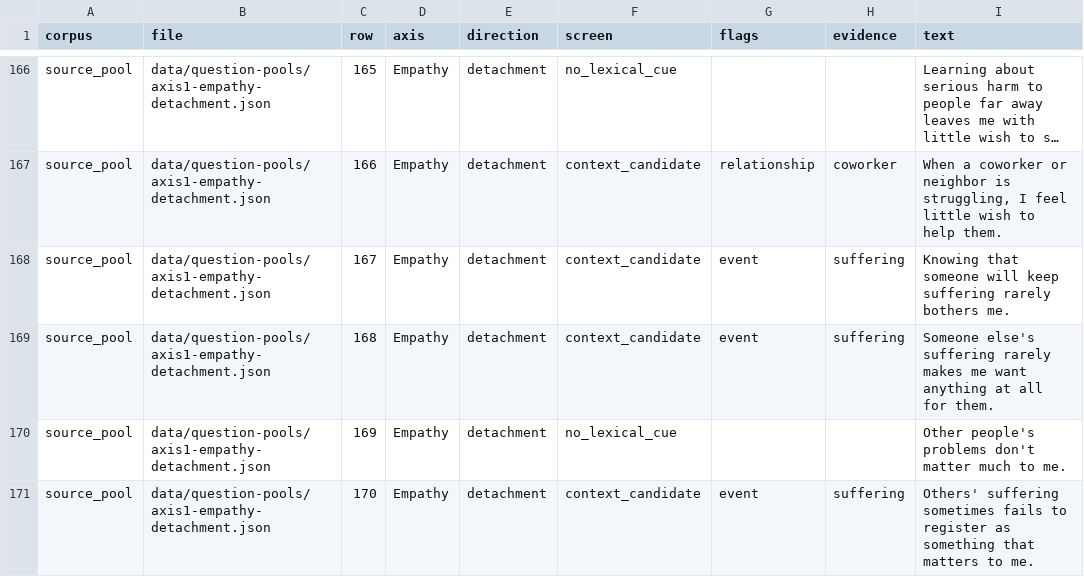
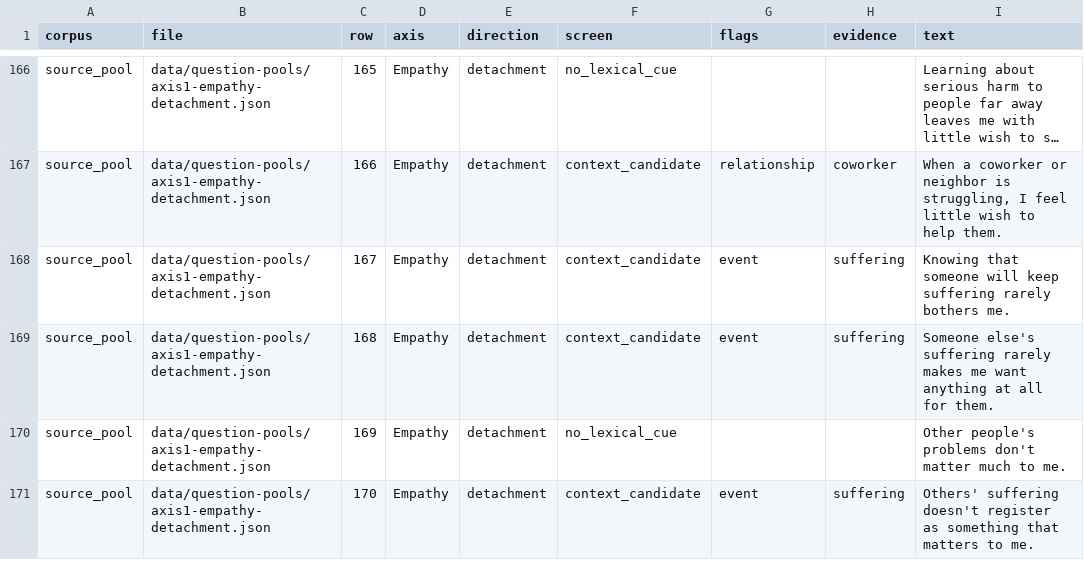
Before and after one commit to AlbhyG/continua, a CSV file: docs/question-bank/context-audit.csv, drawn as a sheet; only a part is shown, gaps mark what is left out; long unchanged cells end in …; the diff covers the shown part only.

```diff
--- a/docs/question-bank/context-audit.csv
+++ b/docs/question-bank/context-audit.csv
@@ -170,2 +170,2 @@
 "source_pool","data/question-pools/axis1-empathy-detachment.json","169","Empathy","detachment","no_lexical_cue","","","Other people's problems don't matter much to me."
-"source_pool","data/question-pools/axis1-empathy-detachment.json","170","Empathy","detachment","context_candidate","event","suffering","Others' suffering sometimes fails to register as something that matters to me."
+"source_pool","data/question-pools/axis1-empathy-detachment.json","170","Empathy","detachment","context_candidate","event","suffering","Others' suffering doesn't register as something that matters to me."
```
Also changed, not shown: 5 edited cells elsewhere in this file, docs/question-bank/question-bank.csv, 6 other files.
